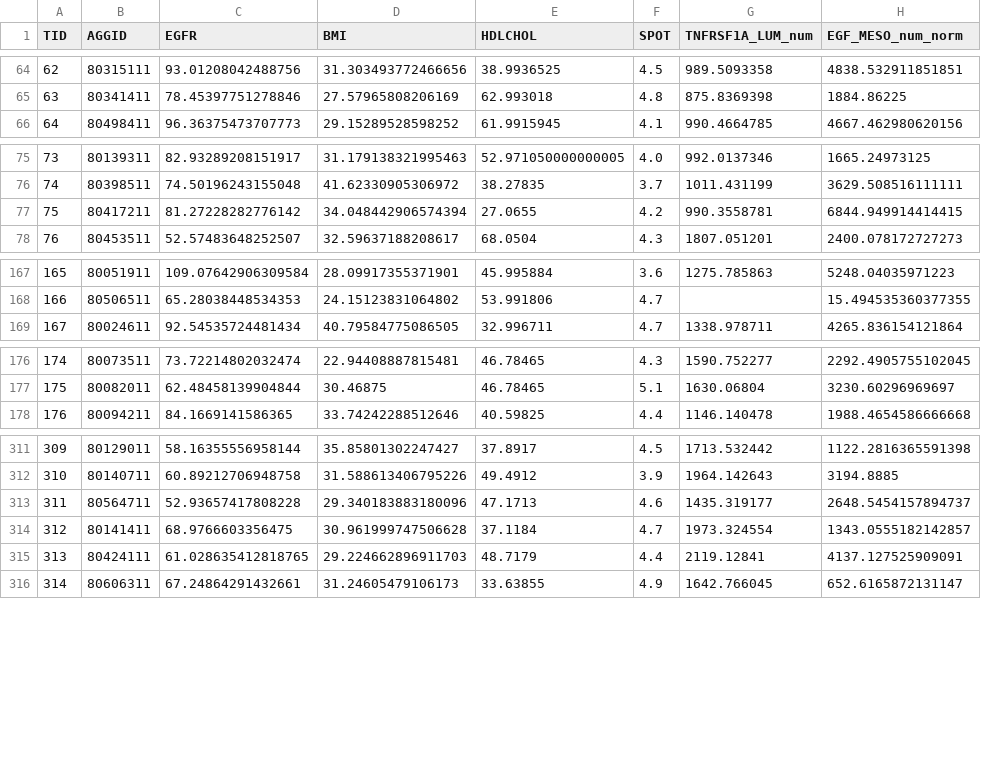
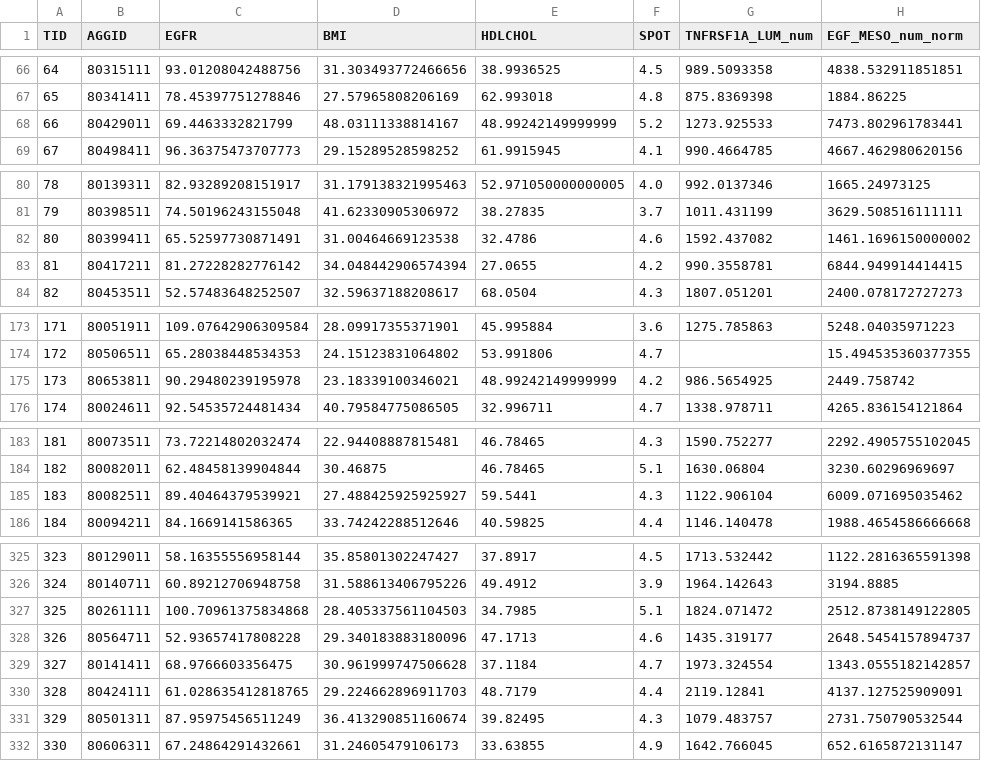
Before and after one commit to MarcoTuc/DCREN-Platform, a CSV file: toolbox/modules/opai/input_files/temp/OPAi-prediction-input-reference.csv, drawn as a sheet; only a part is shown, gaps mark what is left out; the diff covers the shown part only; the diff names each change by its address in the sheet, - before the commit and + after, or states it on an @@ line.

```diff
--- a/toolbox/modules/opai/input_files/temp/OPAi-prediction-input-reference.csv
+++ b/toolbox/modules/opai/input_files/temp/OPAi-prediction-input-reference.csv
@@ column A (TID) renumbered from row 38 down @@
+row 68: 66 | 80429011 | 69.4463332821799 | 48.03111338814167 | 48.99242149999999 | 5.2 | 1273.925533 | 7473.802961783441
+row 82: 80 | 80399411 | 65.52597730871491 | 31.00464669123538 | 32.4786 | 4.6 | 1592.437082 | 1461.1696150000002
+row 175: 173 | 80653811 | 90.29480239195978 | 23.18339100346021 | 48.99242149999999 | 4.2 | 986.5654925 | 2449.758742
+row 185: 183 | 80082511 | 89.40464379539921 | 27.488425925925927 | 59.5441 | 4.3 | 1122.906104 | 6009.071695035462
+row 327: 325 | 80261111 | 100.70961375834868 | 28.405337561104503 | 34.7985 | 5.1 | 1824.071472 | 2512.8738149122805
+row 331: 329 | 80501311 | 87.95975456511249 | 36.413290851160674 | 39.82495 | 4.3 | 1079.483757 | 2731.750790532544
```
Also changed, not shown: 17 added rows elsewhere in this file, toolbox/modules/opai/input_files/temp/OPAi-prediction-input.csv, toolbox/modules/opai/output_files/temp/OPAi-assignment-details.csv, 17 other files.
